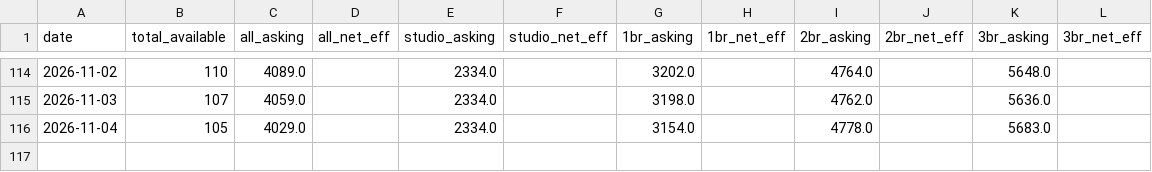
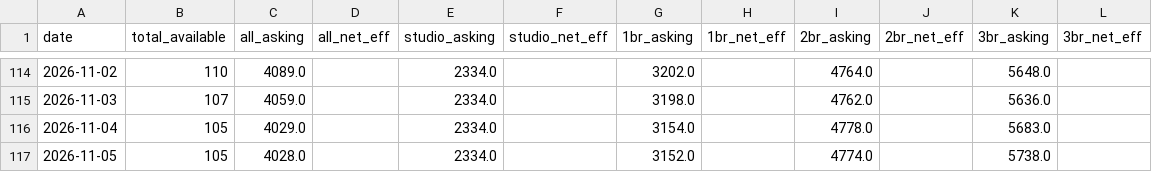
Before and after one commit to akski87/market-monitor, a CSV file: markets/stamford/data/exports/timeseries.csv, drawn as a sheet; only a part is shown, gaps mark what is left out; the diff names each change by its address in the sheet, - before the commit and + after, or states it on an @@ line.

```diff
--- a/markets/stamford/data/exports/timeseries.csv
+++ b/markets/stamford/data/exports/timeseries.csv
+row 117: 2026-11-05 | 105 | 4028.0 |  | 2334.0 |  | 3152.0 |  | 4774.0 |  | 5738.0
```
Also changed, not shown: markets/stamford/data/exports/survey_latest.csv, markets/stamford/data/exports/units_12mo.csv, 21 other files.
